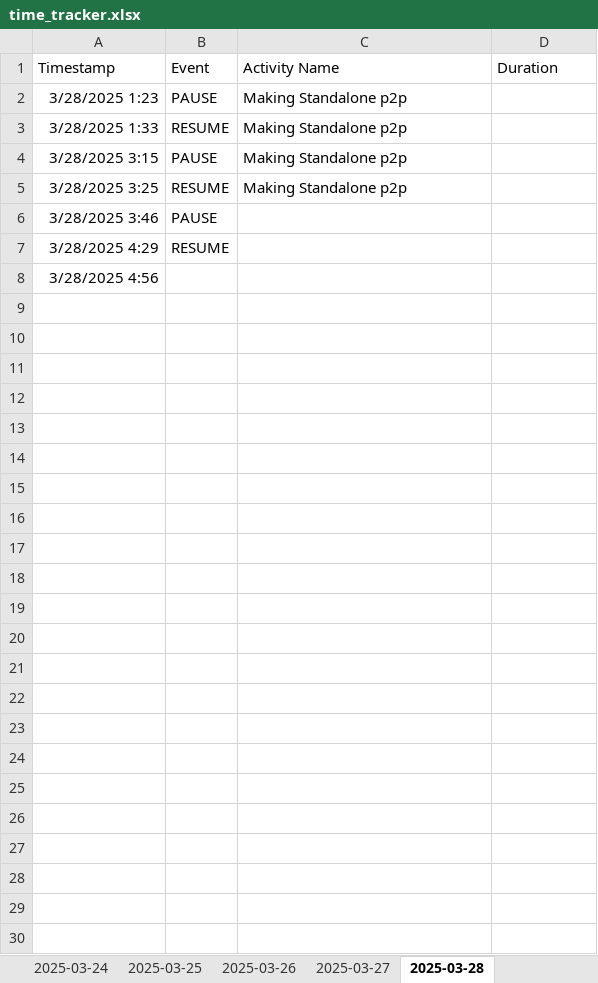
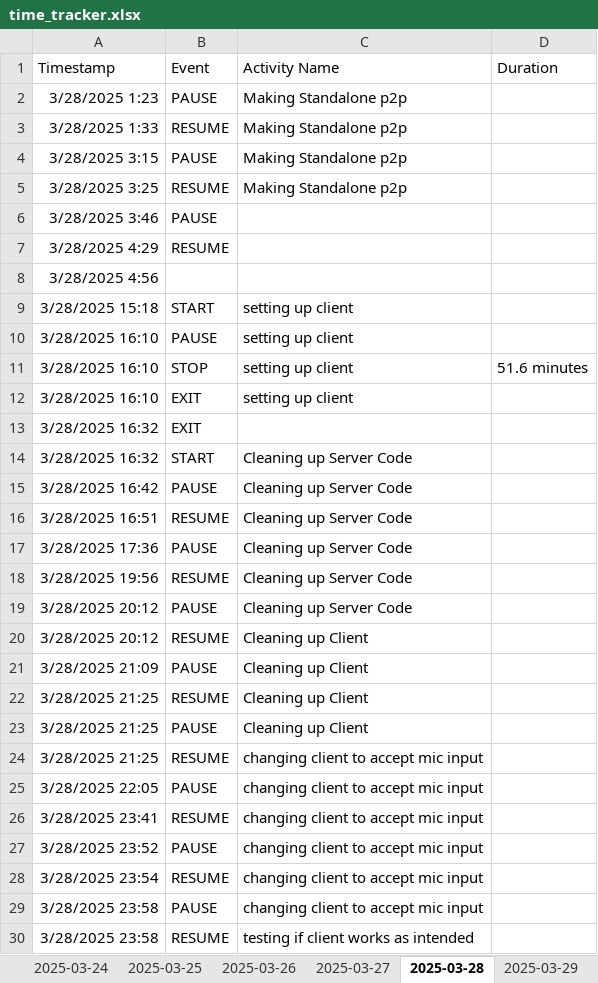
Before and after one commit to Cryosimorgh/Timer, an Excel workbook: time_tracker.xlsx, sheet 2025-03-28, drawn as a sheet; values as stored, in another font and other column widths than the file's, no borders; the diff names each change by its address in the sheet, - before the commit and + after, or states it on an @@ line.

```diff
--- a/time_tracker.xlsx (sheet 2025-03-28)
+++ b/time_tracker.xlsx (sheet 2025-03-28)
+sheet tab: 2025-03-29
+row 9: 3/28/2025 15:18 | START | setting up client
+row 10: 3/28/2025 16:10 | PAUSE | setting up client
+row 11: 3/28/2025 16:10 | STOP | setting up client | 51.6 minutes
+row 12: 3/28/2025 16:10 | EXIT | setting up client
+row 13: 3/28/2025 16:32 | EXIT
+row 14: 3/28/2025 16:32 | START | Cleaning up Server Code
+row 15: 3/28/2025 16:42 | PAUSE | Cleaning up Server Code
+row 16: 3/28/2025 16:51 | RESUME | Cleaning up Server Code
+row 17: 3/28/2025 17:36 | PAUSE | Cleaning up Server Code
+row 18: 3/28/2025 19:56 | RESUME | Cleaning up Server Code
+row 19: 3/28/2025 20:12 | PAUSE | Cleaning up Server Code
+row 20: 3/28/2025 20:12 | RESUME | Cleaning up Client
+row 21: 3/28/2025 21:09 | PAUSE | Cleaning up Client
+row 22: 3/28/2025 21:25 | RESUME | Cleaning up Client
+row 23: 3/28/2025 21:25 | PAUSE | Cleaning up Client
+row 24: 3/28/2025 21:25 | RESUME | changing client to accept mic input
+row 25: 3/28/2025 22:05 | PAUSE | changing client to accept mic input
+row 26: 3/28/2025 23:41 | RESUME | changing client to accept mic input
+row 27: 3/28/2025 23:52 | PAUSE | changing client to accept mic input
+row 28: 3/28/2025 23:54 | RESUME | changing client to accept mic input
+row 29: 3/28/2025 23:58 | PAUSE | changing client to accept mic input
+row 30: 3/28/2025 23:58 | RESUME | testing if client works as intended
```
Also changed, not shown: other sheet tabs, 1 other file.
